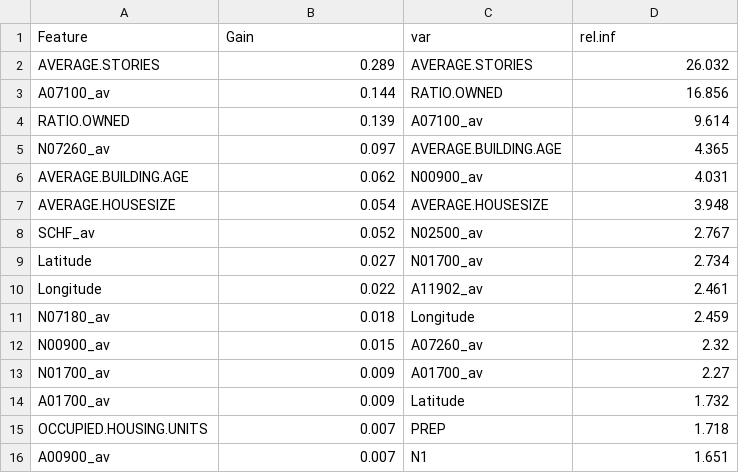
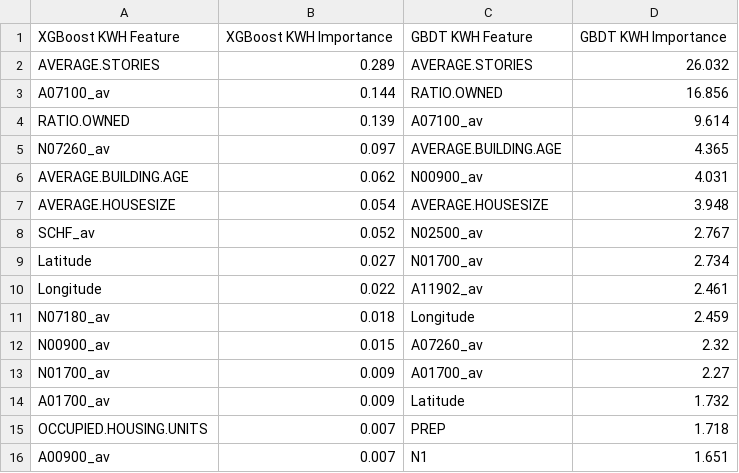
Before and after one commit to AahilNav/Predicting-Energy-Consumption-Using-IRS-1040-Data, a CSV file: figures/kwh_importance_result.csv, drawn as a sheet; removed rows and columns are numbered as before the commit, all else as after; the diff names each change by its address in the sheet, - before the commit and + after, or states it on an @@ line.

```diff
--- a/figures/kwh_importance_result.csv
+++ b/figures/kwh_importance_result.csv
-row 1: Feature | Gain | var | rel.inf
+row 1: XGBoost KWH Feature | XGBoost KWH Importance | GBDT KWH Feature | GBDT KWH Importance
```
Also changed, not shown: figures/therm_importance_result.csv.
